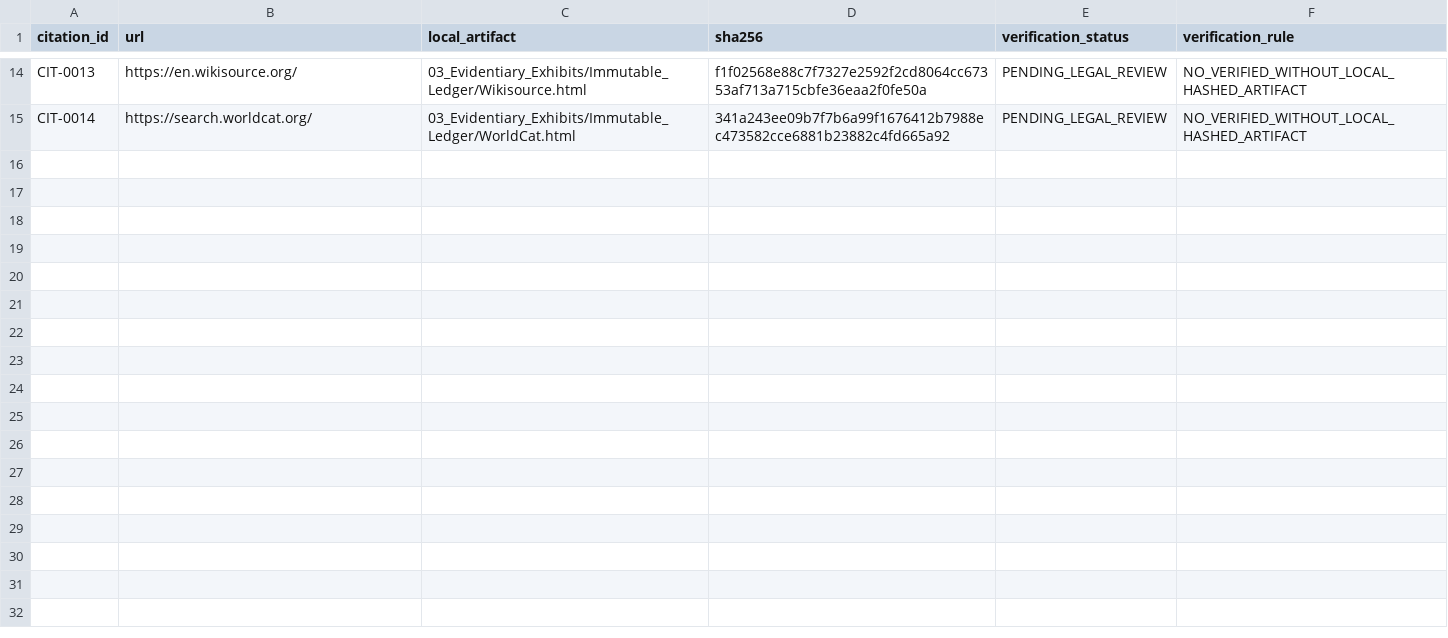
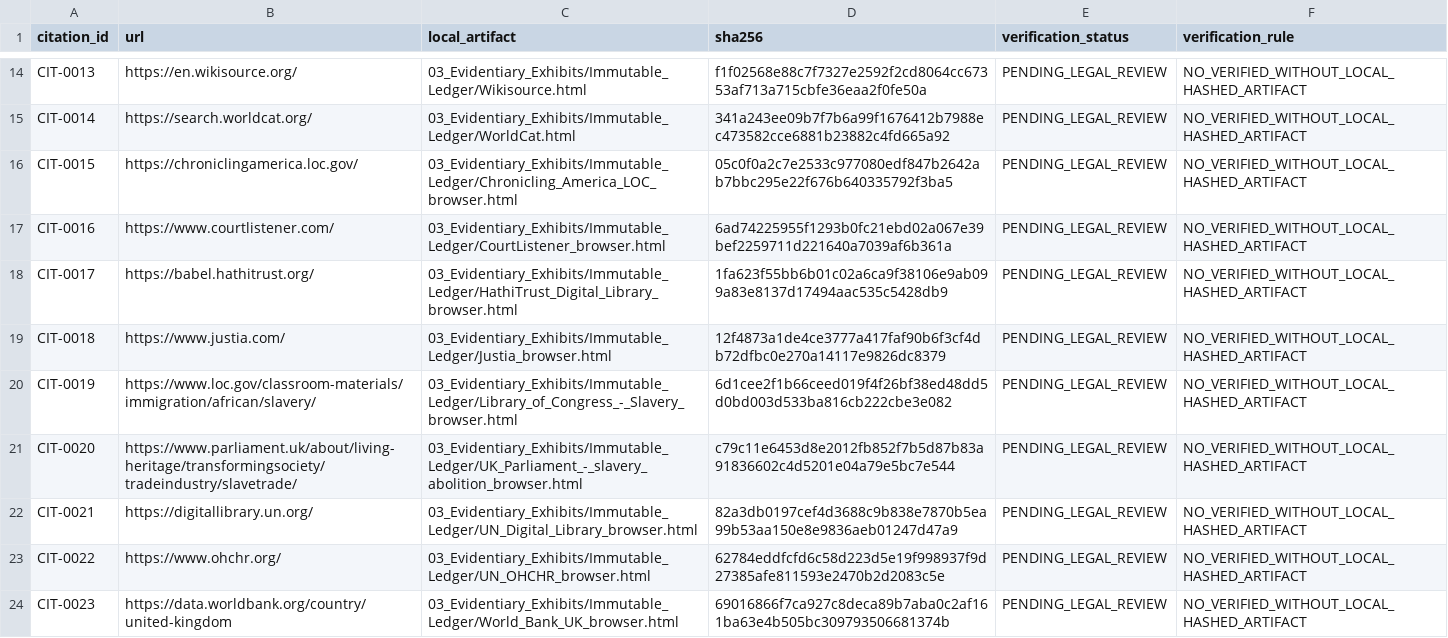
Before and after one commit to GlobalRestitutionAlliance/african-american-actor-royal-african-company-reparations-master-litigation, a CSV file: 03_Evidentiary_Exhibits/CITATION_INDEX.csv, drawn as a sheet; only a part is shown, gaps mark what is left out.

Commit message:
Pilot enrichment: source registry, harvest/browser captures, 3000 vectors, valuation TBD, methodology, citations/manifests

```diff
--- a/03_Evidentiary_Exhibits/CITATION_INDEX.csv
+++ b/03_Evidentiary_Exhibits/CITATION_INDEX.csv
@@ -15 +15,10 @@ CIT-0013,https://en.wikisource.org/,03_Evidentiary_Exhibits/Immutable_Ledger/Wik
 CIT-0014,https://search.worldcat.org/,03_Evidentiary_Exhibits/Immutable_Ledger/WorldCat.html,341a243ee09b7f7b6a99f1676412b7988ec473582cce6881b23882c4fd665a92,PENDING_LEGAL_REVIEW,NO_VERIFIED_WITHOUT_LOCAL_HASHED_ARTIFACT
+CIT-0015,https://chroniclingamerica.loc.gov/,03_Evidentiary_Exhibits/Immutable_Ledger/Chronicling_America_LOC_browser.html,05c0f0a2c7e2533c977080edf847b2642ab7bbc295e22f676b640335792f3ba5,PENDING_LEGAL_REVIEW,NO_VERIFIED_WITHOUT_LOCAL_HASHED_ARTIFACT
+CIT-0016,https://www.courtlistener.com/,03_Evidentiary_Exhibits/Immutable_Ledger/CourtListener_browser.html,6ad74225955f1293b0fc21ebd02a067e39bef2259711d221640a7039af6b361a,PENDING_LEGAL_REVIEW,NO_VERIFIED_WITHOUT_LOCAL_HASHED_ARTIFACT
+CIT-0017,https://babel.hathitrust.org/,03_Evidentiary_Exhibits/Immutable_Ledger/HathiTrust_Digital_Library_browser.html,1fa623f55bb6b01c02a6ca9f38106e9ab099a83e8137d17494aac535c5428db9,PENDING_LEGAL_REVIEW,NO_VERIFIED_WITHOUT_LOCAL_HASHED_ARTIFACT
+CIT-0018,https://www.justia.com/,03_Evidentiary_Exhibits/Immutable_Ledger/Justia_browser.html,12f4873a1de4ce3777a417faf90b6f3cf4db72dfbc0e270a14117e9826dc8379,PENDING_LEGAL_REVIEW,NO_VERIFIED_WITHOUT_LOCAL_HASHED_ARTIFACT
+CIT-0019,https://www.loc.gov/classroom-materials/immigration/african/slavery/,03_Evidentiary_Exhibits/Immutable_Ledger/Library_of_Congress_-_Slavery_browser.html,6d1cee2f1b66ceed019f4f26bf38ed48dd5d0bd003d533ba816cb222cbe3e082,PENDING_LEGAL_REVIEW,NO_VERIFIED_WITHOUT_LOCAL_HASHED_ARTIFACT
+CIT-0020,https://www.parliament.uk/about/living-heritage/transformingsociety/tradeindustry/slavetrade/,03_Evidentiary_Exhibits/Immutable_Ledger/UK_Parliament_-_slavery_abolition_browser.html,c79c11e6453d8e2012fb852f7b5d87b83a91836602c4d5201e04a79e5bc7e544,PENDING_LEGAL_REVIEW,NO_VERIFIED_WITHOUT_LOCAL_HASHED_ARTIFACT
+CIT-0021,https://digitallibrary.un.org/,03_Evidentiary_Exhibits/Immutable_Ledger/UN_Digital_Library_browser.html,82a3db0197cef4d3688c9b838e7870b5ea99b53aa150e8e9836aeb01247d47a9,PENDING_LEGAL_REVIEW,NO_VERIFIED_WITHOUT_LOCAL_HASHED_ARTIFACT
+CIT-0022,https://www.ohchr.org/,03_Evidentiary_Exhibits/Immutable_Ledger/UN_OHCHR_browser.html,62784eddfcfd6c58d223d5e19f998937f9d27385afe811593e2470b2d2083c5e,PENDING_LEGAL_REVIEW,NO_VERIFIED_WITHOUT_LOCAL_HASHED_ARTIFACT
+CIT-0023,https://data.worldbank.org/country/united-kingdom,03_Evidentiary_Exhibits/Immutable_Ledger/World_Bank_UK_browser.html,69016866f7ca927c8deca89b7aba0c2af161ba63e4b505bc309793506681374b,PENDING_LEGAL_REVIEW,NO_VERIFIED_WITHOUT_LOCAL_HASHED_ARTIFACT
```
Also changed, not shown: 27 other files.
